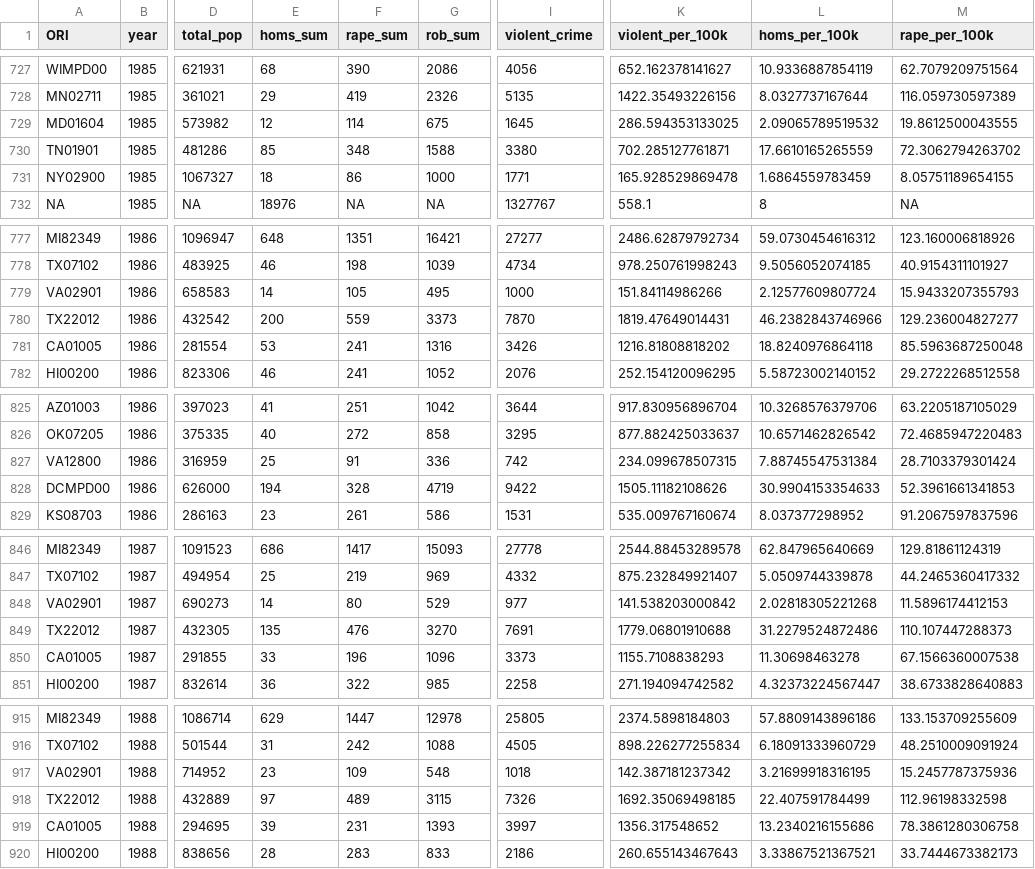
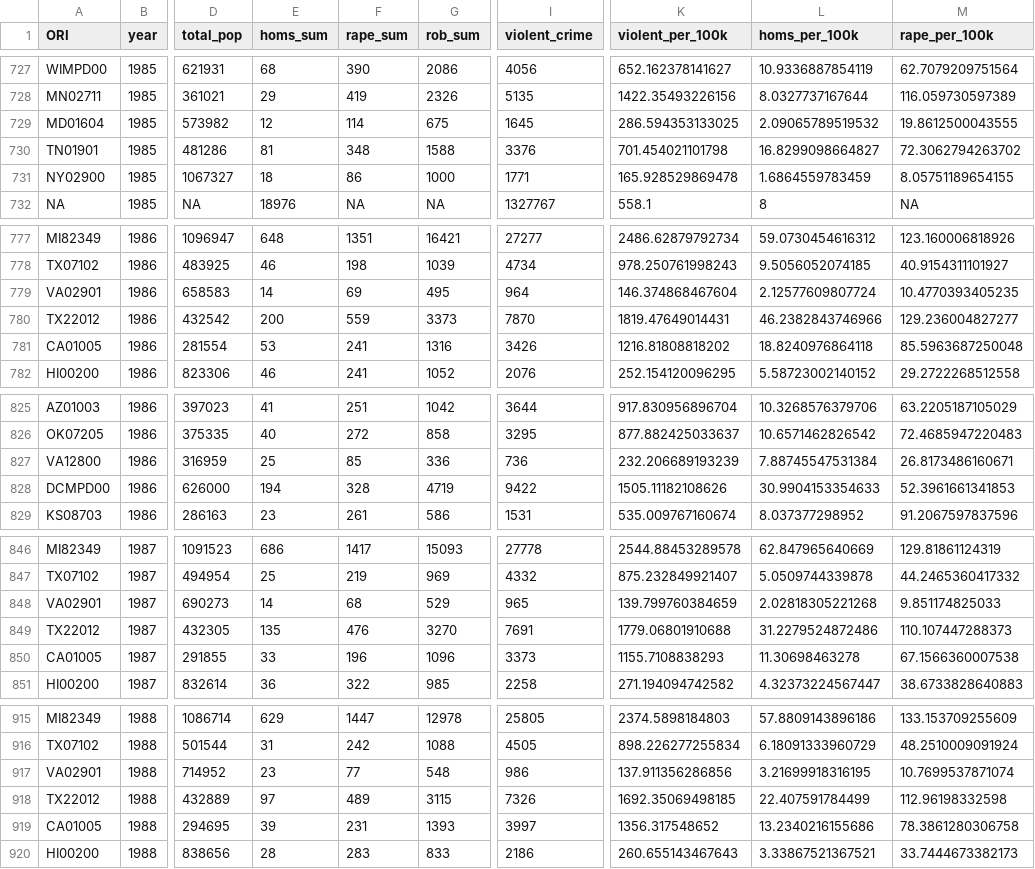
Before and after one commit to themarshallproject/city-crime, a CSV file: data/ucr_crime_1975_2015.csv, drawn as a sheet; only a part is shown, gaps mark what is left out; the diff covers the shown part only; the diff names each change by its address in the sheet, - before the commit and + after, or states it on an @@ line.

```diff
--- a/data/ucr_crime_1975_2015.csv
+++ b/data/ucr_crime_1975_2015.csv
-E730 (homs_sum): 85
+E730 (homs_sum): 81
-I730 (violent_crime): 3380
+I730 (violent_crime): 3376
-K730 (violent_per_100k): 702.285127761871
+K730 (violent_per_100k): 701.454021101798
-L730 (homs_per_100k): 17.6610165265559
+L730 (homs_per_100k): 16.8299098664827
-F779 (rape_sum): 105
+F779 (rape_sum): 69
-I779 (violent_crime): 1000
+I779 (violent_crime): 964
-K779 (violent_per_100k): 151.84114986266
+K779 (violent_per_100k): 146.374868467604
-M779 (rape_per_100k): 15.9433207355793
+M779 (rape_per_100k): 10.4770393405235
-F827 (rape_sum): 91
+F827 (rape_sum): 85
-I827 (violent_crime): 742
+I827 (violent_crime): 736
-K827 (violent_per_100k): 234.099678507315
+K827 (violent_per_100k): 232.206689193239
-M827 (rape_per_100k): 28.7103379301424
+M827 (rape_per_100k): 26.8173486160671
-F848 (rape_sum): 80
+F848 (rape_sum): 68
-I848 (violent_crime): 977
+I848 (violent_crime): 965
-K848 (violent_per_100k): 141.538203000842
+K848 (violent_per_100k): 139.799760384659
-M848 (rape_per_100k): 11.5896174412153
+M848 (rape_per_100k): 9.851174825033
-F917 (rape_sum): 109
+F917 (rape_sum): 77
-I917 (violent_crime): 1018
+I917 (violent_crime): 986
-K917 (violent_per_100k): 142.387181237342
+K917 (violent_per_100k): 137.911356286856
-M917 (rape_per_100k): 15.2457787375936
+M917 (rape_per_100k): 10.7699537871074
```
Also changed, not shown: 66 edited cells elsewhere in this file.
